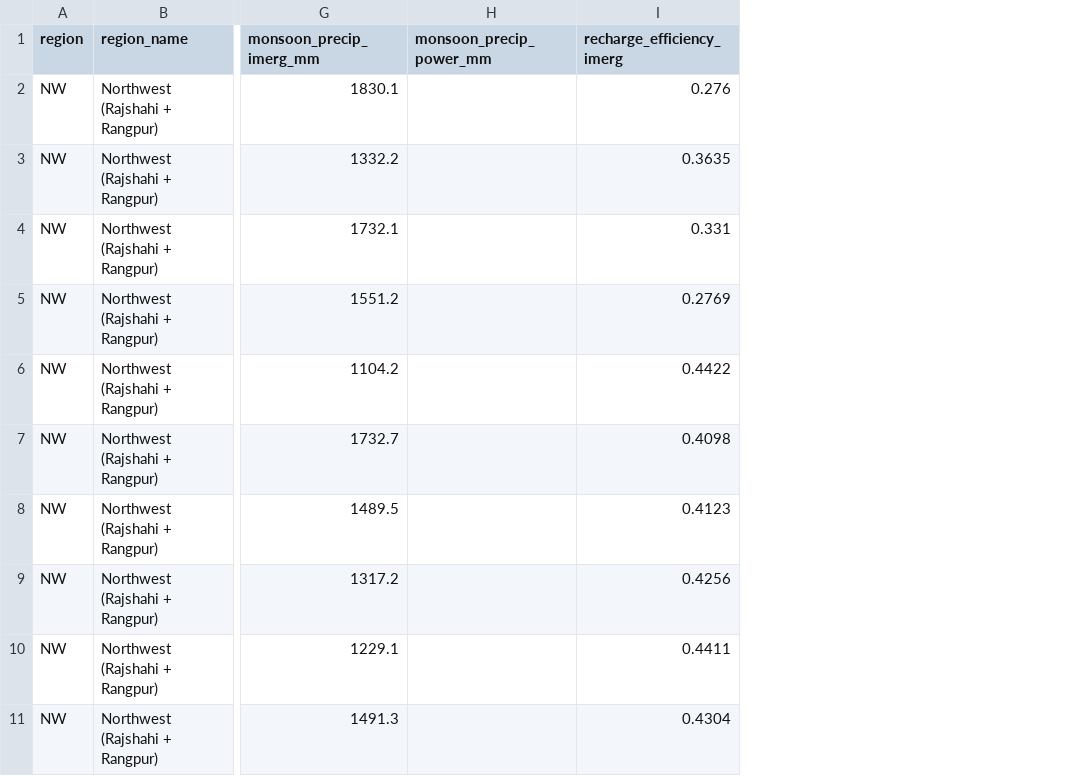
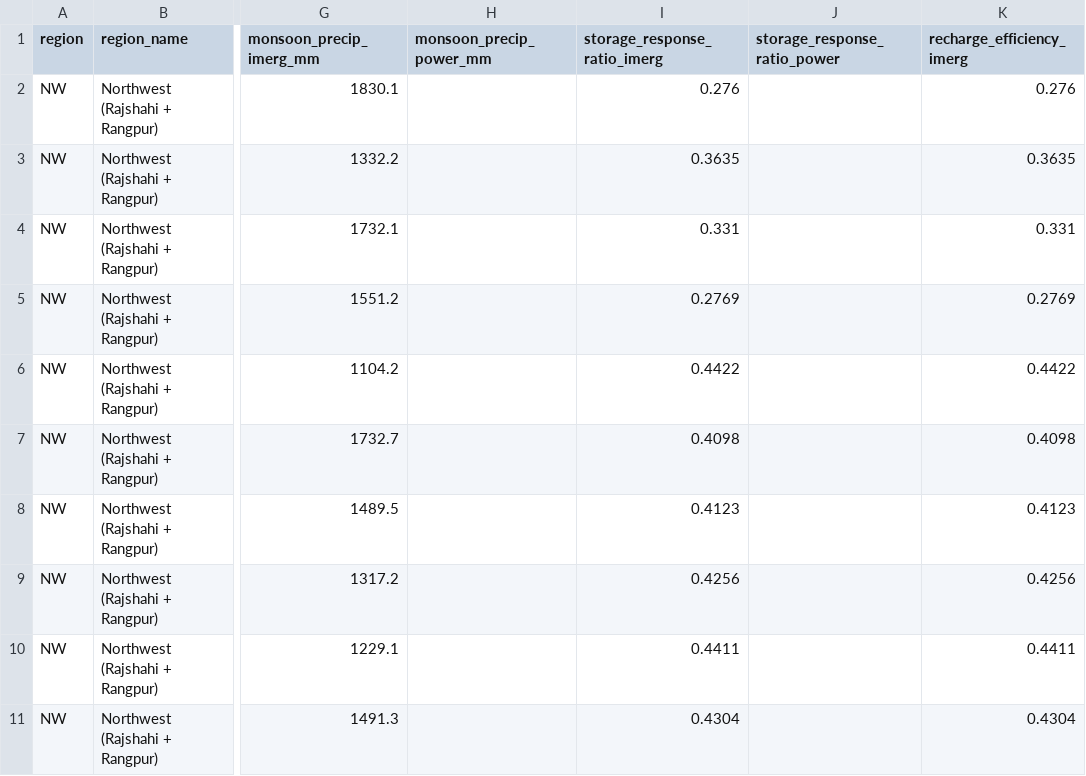
Before and after one commit to Tenstral/nasa-2026-earth-detective, a CSV file: outputs/v3/full_record/seasonal_recharge_24yr.csv, drawn as a sheet; only a part is shown, gaps mark what is left out; the diff names each change by its address in the sheet, - before the commit and + after, or states it on an @@ line.

```diff
--- a/outputs/v3/full_record/seasonal_recharge_24yr.csv
+++ b/outputs/v3/full_record/seasonal_recharge_24yr.csv
+column I (storage_response_ratio_imerg), rows 2-11: 0.276 | 0.3635 | 0.331 | 0.2769 | 0.4422 | 0.4098 | 0.4123 | 0.4256 | 0.4411 | 0.4304
+column J (storage_response_ratio_power), empty
```
Also changed, not shown: outputs/v3/exposure/exposure_table.csv, outputs/v3/extremes/flood_events_context.csv, 27 other files.
